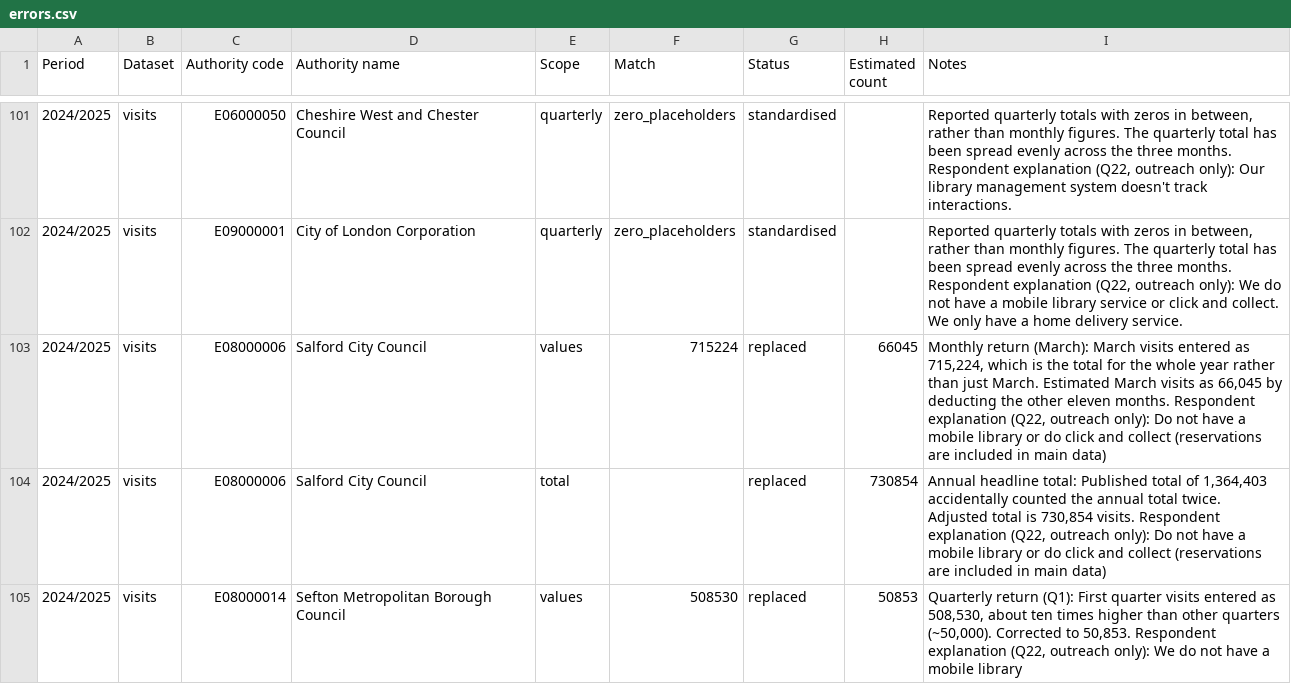
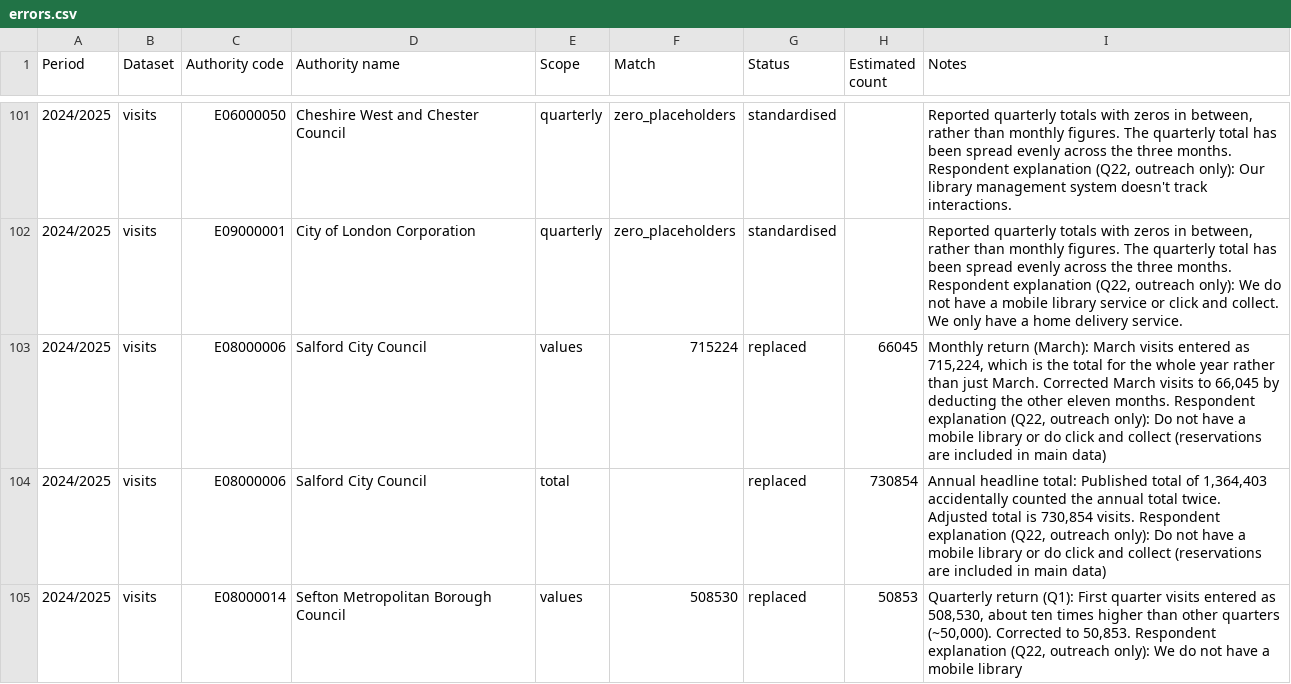
Before and after one commit to LibrariesHacked/public-libraries-activity-dataset, a CSV file: data/errors.csv, drawn as a sheet; only a part is shown, gaps mark what is left out.

```diff
--- a/data/errors.csv
+++ b/data/errors.csv
@@ -102,3 +102,3 @@ Period,Dataset,Authority code,Authority name,Scope,Match,Status,Estimated count,
 2024/2025,visits,E09000001,City of London Corporation,quarterly,zero_placeholders,standardised,,"Reported quarterly totals with zeros in between, rather than monthly figures. The quarterly total has been spread evenly across the three months. Respondent explanation (Q22, outreach only): We do not have a mobile library service or click and collect. We only have a home delivery service."
-2024/2025,visits,E08000006,Salford City Council,values,715224,replaced,66045,"Monthly return (March): March visits entered as 715,224, which is the total for the whole year rather than just March. Estimated March visits as 66,045 by deducting the other eleven months. Respondent explanation (Q22, outreach only): Do not have a mobile library or do click and collect (reservations are included in main data)"
+2024/2025,visits,E08000006,Salford City Council,values,715224,replaced,66045,"Monthly return (March): March visits entered as 715,224, which is the total for the whole year rather than just March. Corrected March visits to 66,045 by deducting the other eleven months. Respondent explanation (Q22, outreach only): Do not have a mobile library or do click and collect (reservations are included in main data)"
 2024/2025,visits,E08000006,Salford City Council,total,,replaced,730854,"Annual headline total: Published total of 1,364,403 accidentally counted the annual total twice. Adjusted total is 730,854 visits. Respondent explanation (Q22, outreach only): Do not have a mobile library or do click and collect (reservations are included in main data)"
```
Also changed, not shown: data/visits.csv, 26 other files.
